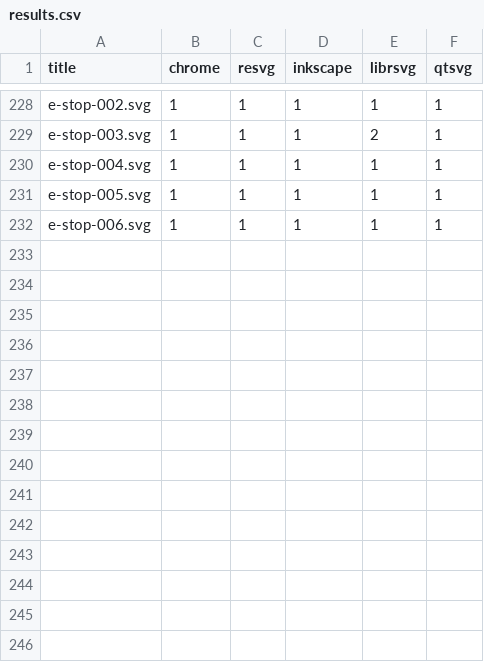
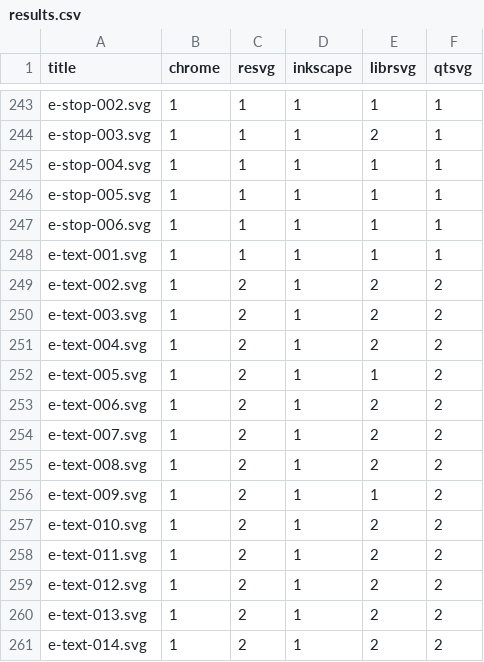
Before and after one commit to RazrFalcon/resvg-test-suite, a CSV file: results.csv, drawn as a sheet; only a part is shown, gaps mark what is left out; the diff covers the shown part only.

Commit message:
Added text-based tests.

```diff
--- a/results.csv
+++ b/results.csv
@@ -232 +247,15 @@ e-stop-005.svg,1,1,1,1,1
 e-stop-006.svg,1,1,1,1,1
+e-text-001.svg,1,1,1,1,1
+e-text-002.svg,1,2,1,2,2
+e-text-003.svg,1,2,1,2,2
+e-text-004.svg,1,2,1,2,2
+e-text-005.svg,1,2,1,1,2
+e-text-006.svg,1,2,1,2,2
+e-text-007.svg,1,2,1,2,2
+e-text-008.svg,1,2,1,2,2
+e-text-009.svg,1,2,1,1,2
+e-text-010.svg,1,2,1,2,2
+e-text-011.svg,1,2,1,2,2
+e-text-012.svg,1,2,1,2,2
+e-text-013.svg,1,2,1,2,2
+e-text-014.svg,1,2,1,2,2
```
Also changed, not shown: 15 added rows elsewhere in this file, 33 other files.
